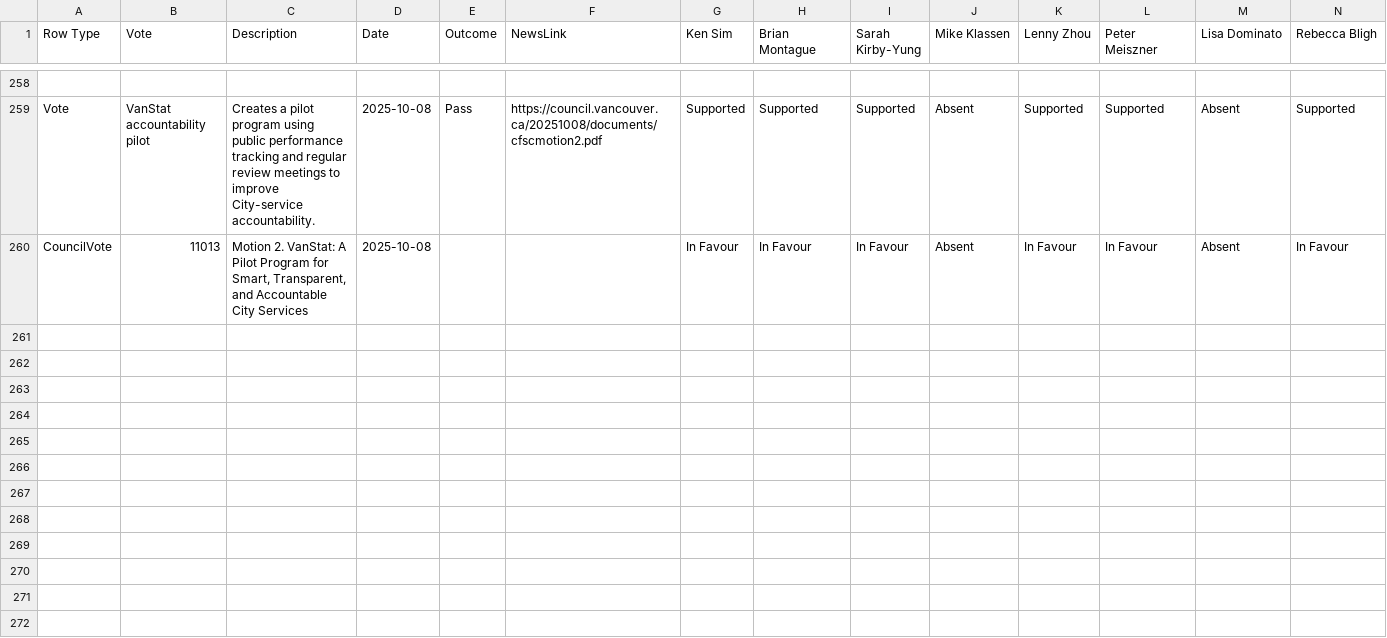
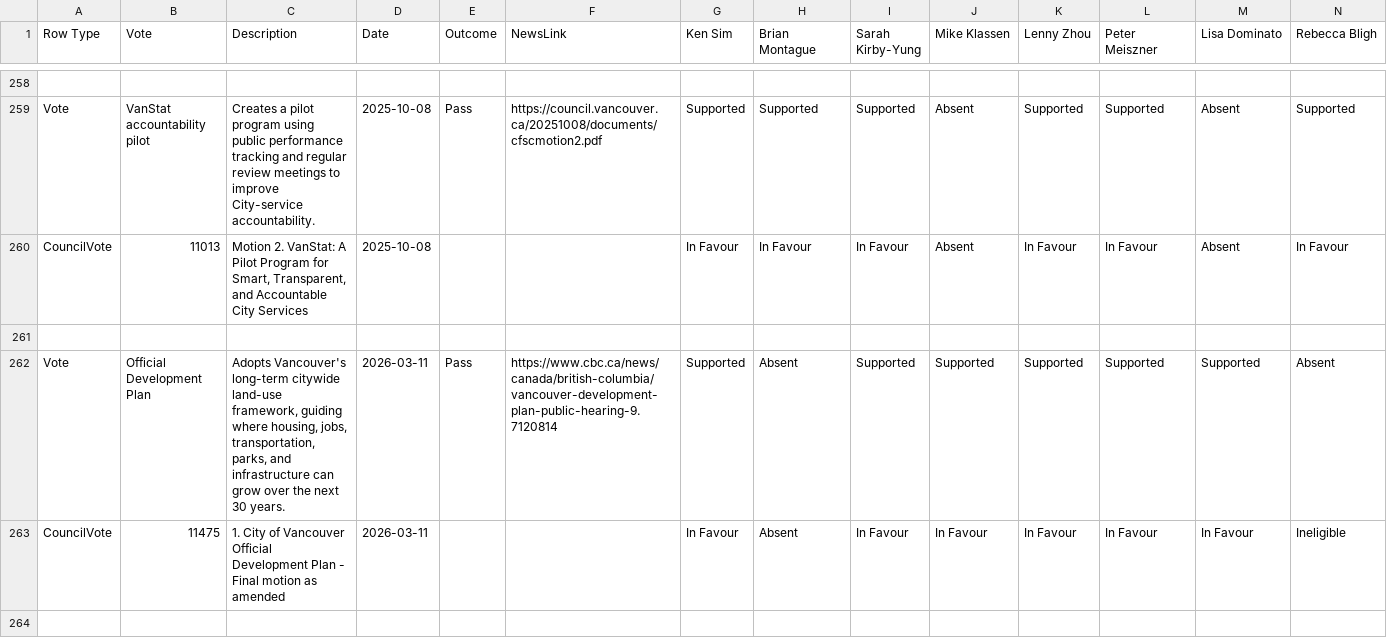
Before and after one commit to canadianveggie/vancouver-council-scorecard, a CSV file: data/vote-reconciliation.csv, drawn as a sheet; only a part is shown, gaps mark what is left out; rows hold the shown columns only; the diff covers the shown part only; the diff names each change by its address in the sheet, - before the commit and + after, or states it on an @@ line.

```diff
--- a/data/vote-reconciliation.csv
+++ b/data/vote-reconciliation.csv
+row 261: (empty)
+row 262: Vote | Official Development Plan | Adopts Vancouver's long-term citywide land-use framework, guiding where housing, jobs, transportation, parks, and infrastructure can grow over the next 30 years. | 2026-03-11 | Pass | https://www.cbc.ca/news/canada/british-columbia/vancouver-development-plan-public-hearing-9.7120814 | Supported | Absent | Supported | Supported | Supported | Supported | Supported | Absent
+row 263: CouncilVote | 11475 | 1. City of Vancouver Official Development Plan - Final motion as amended | 2026-03-11 |  |  | In Favour | Absent | In Favour | In Favour | In Favour | In Favour | In Favour | Ineligible
+row 264: (empty)
```
Also changed, not shown: 9 added rows elsewhere in this file, data/votes.csv, 1 other file.
